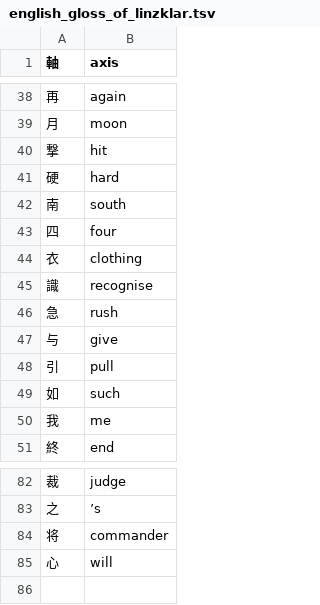
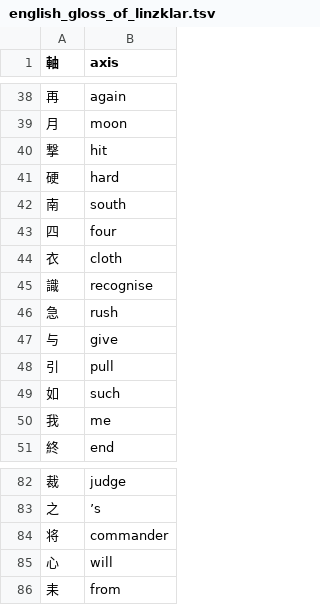
Before and after one commit to sozysozbot/linzklar_and_pmcp_paper_dictionary, a TSV file: english_gloss_of_linzklar.tsv, drawn as a sheet; only a part is shown, gaps mark what is left out.

```diff
--- a/english_gloss_of_linzklar.tsv
+++ b/english_gloss_of_linzklar.tsv
@@ -43,3 +43,3 @@
 四	four
-衣	clothing
+衣	cloth
 識	recognise
@@ -85 +85,2 @@
 心	will
+耒	from
```
Also changed, not shown: entries_11_01_EN_目四片_清字.tsv, 2 other files.
